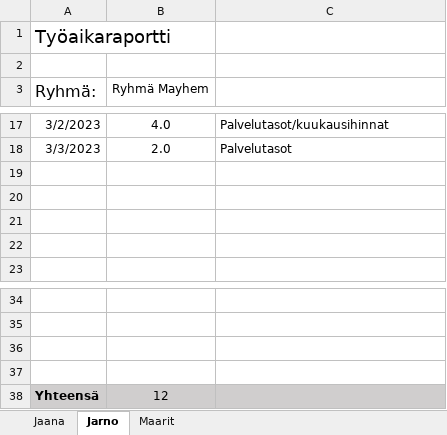
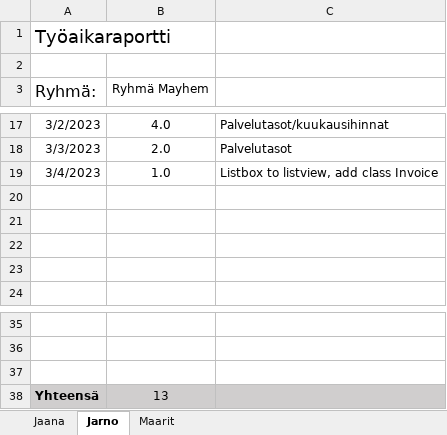
Before and after one commit to lepi313/Ohjelmistokehitysprojekti, an Excel workbook: Työajanseuranta/Tuntiseuranta.xlsx, sheet Jarno, drawn as a sheet; only a part is shown, gaps mark what is left out; values as stored, in another font and other column widths than the file's, no borders; removed rows and columns are numbered as before the commit, all else as after; the diff names each change by its address in the sheet, - before the commit and + after, or states it on an @@ line.

Commit message:
tuntiseuranta

```diff
--- a/Työajanseuranta/Tuntiseuranta.xlsx (sheet Jarno)
+++ b/Työajanseuranta/Tuntiseuranta.xlsx (sheet Jarno)
+row 19: 3/4/2023 | 1.0 | Listbox to listview, add class Invoice
-row 37: (empty)
-B38 (Ryhmä Mayhem): 12
+B38 (Ryhmä Mayhem): 13
```
